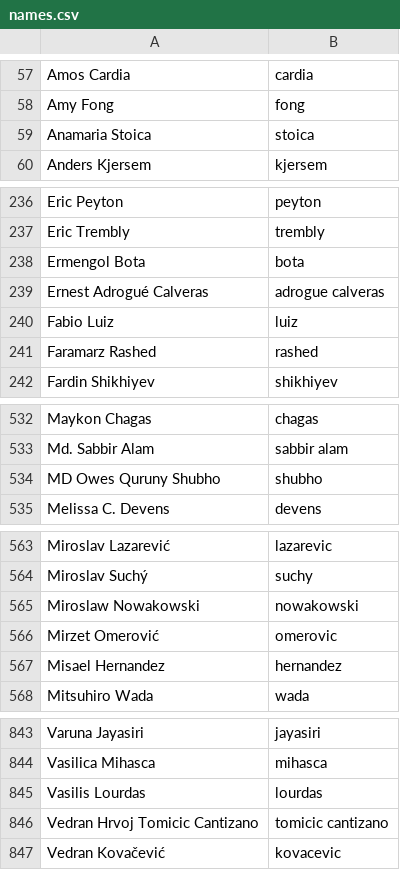
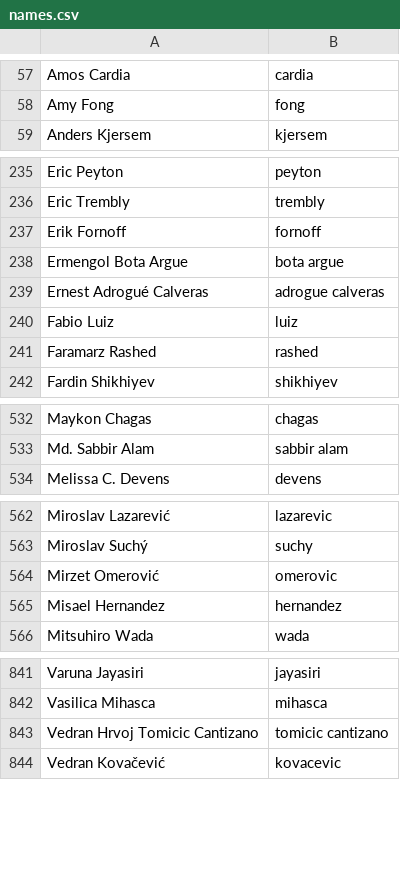
Before and after one commit to twse/random-stuff, a CSV file: names.csv, drawn as a sheet; only a part is shown, gaps mark what is left out; removed rows and columns are numbered as before the commit, all else as after; the diff covers the shown part only; the diff names each change by its address in the sheet, - before the commit and + after, or states it on an @@ line.

Commit message:
Updated names

```diff
--- a/names.csv
+++ b/names.csv
-row 59: Anamaria Stoica | stoica
-row 238: Ermengol Bota | bota
+row 237: Erik Fornoff | fornoff
+row 238: Ermengol Bota Argue | bota argue
-row 534: MD Owes Quruny Shubho | shubho
-row 565: Miroslaw Nowakowski | nowakowski
-row 845: Vasilis Lourdas | lourdas
```
Also changed, not shown: 1 removed row elsewhere in this file.
